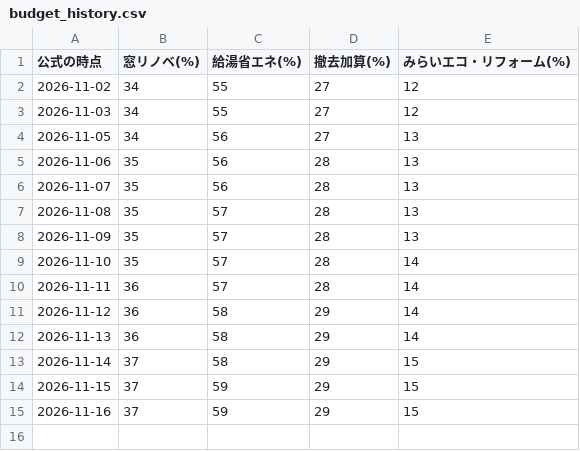
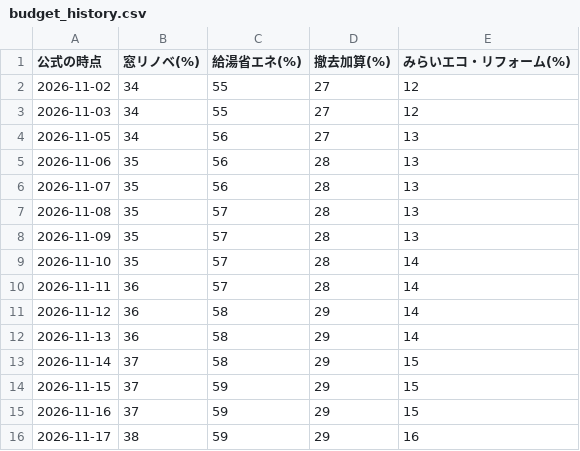
Before and after one commit to sho4special0thanks4-sketch/hojokin-search-761ec045, a CSV file: budget_history.csv, drawn as a sheet.

```diff
--- a/budget_history.csv
+++ b/budget_history.csv
@@ -15 +15,2 @@
 2026-11-16,37,59,29,15
+2026-11-17,38,59,29,16
```
Also changed, not shown: 1 other file.
